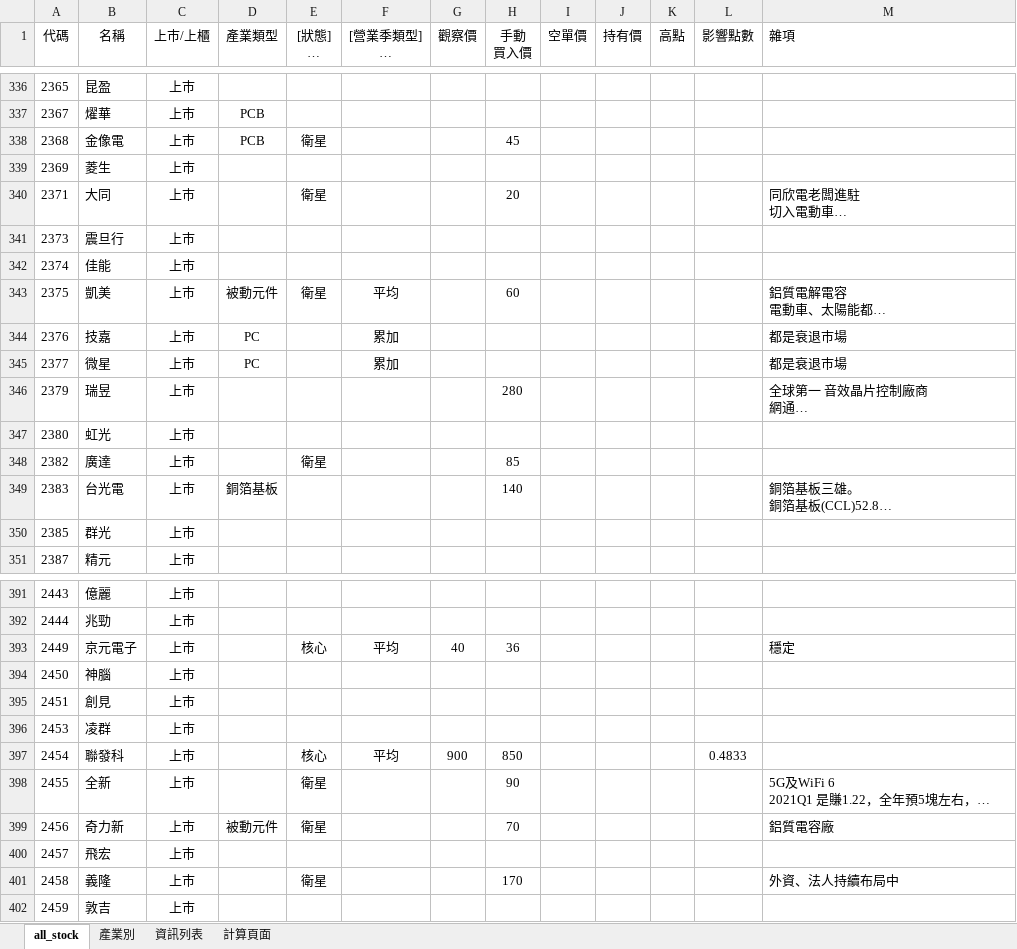
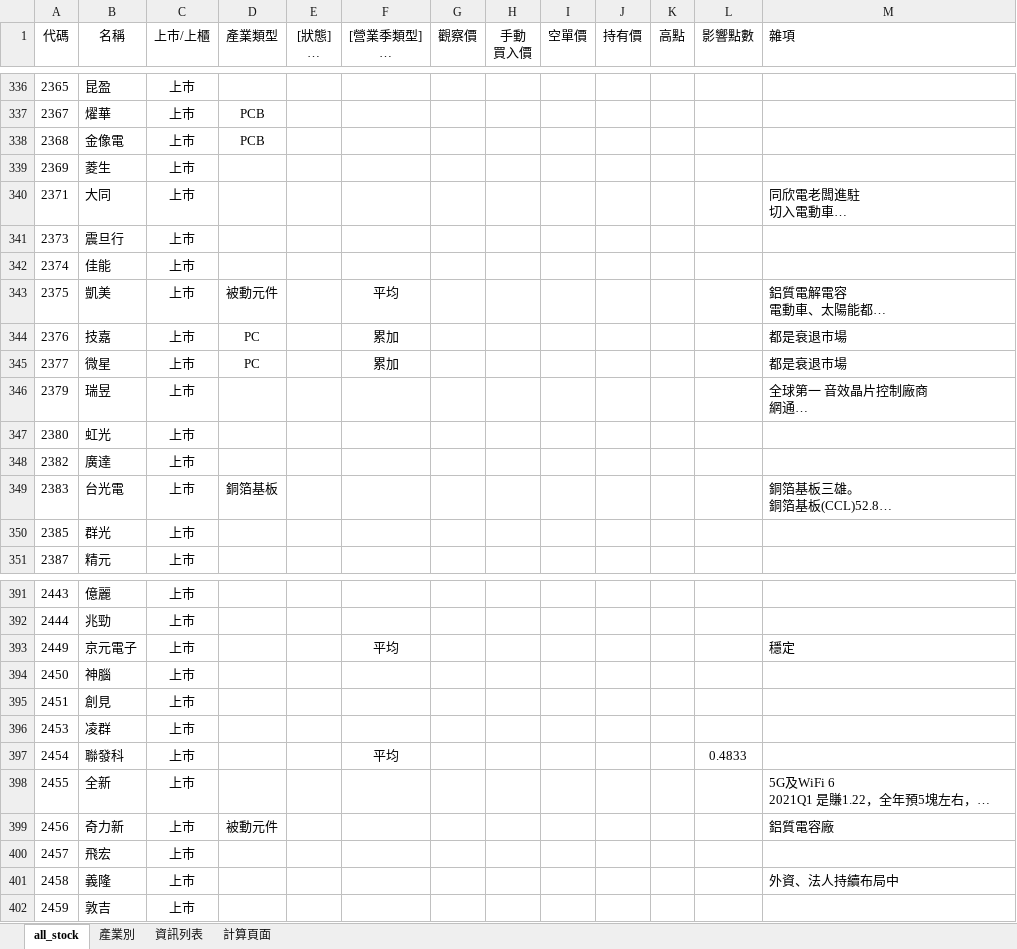
Before and after one commit to kangyangshih/rich_stock, an Excel workbook: all_stock.xlsx, sheet all_stock, drawn as a sheet; only a part is shown, gaps mark what is left out; long unchanged cells end in …; values as stored, in another font and other column widths than the file's, no borders; the diff covers the shown part only; the diff names each change by its address in the sheet, - before the commit and + after, or states it on an @@ line.

```diff
--- a/all_stock.xlsx (sheet all_stock)
+++ b/all_stock.xlsx (sheet all_stock)
-E338 ([狀態] 核心 衛星 當沖多 當沖空 看多 看空): 衛星
+E338 ([狀態] 核心 衛星 當沖多 當沖空 看多 看空): (empty)
-H338 (手動 買入價): 45
+H338 (手動 買入價): (empty)
-E340 ([狀態] 核心 衛星 當沖多 當沖空 看多 看空): 衛星
+E340 ([狀態] 核心 衛星 當沖多 當沖空 看多 看空): (empty)
-H340 (手動 買入價): 20
+H340 (手動 買入價): (empty)
-E343 ([狀態] 核心 衛星 當沖多 當沖空 看多 看空): 衛星
+E343 ([狀態] 核心 衛星 當沖多 當沖空 看多 看空): (empty)
-H343 (手動 買入價): 60
+H343 (手動 買入價): (empty)
-H346 (手動 買入價): 280
+H346 (手動 買入價): (empty)
-E348 ([狀態] 核心 衛星 當沖多 當沖空 看多 看空): 衛星
+E348 ([狀態] 核心 衛星 當沖多 當沖空 看多 看空): (empty)
-H348 (手動 買入價): 85
+H348 (手動 買入價): (empty)
-H349 (手動 買入價): 140
+H349 (手動 買入價): (empty)
-E393 ([狀態] 核心 衛星 當沖多 當沖空 看多 看空): 核心
+E393 ([狀態] 核心 衛星 當沖多 當沖空 看多 看空): (empty)
-G393 (觀察價): 40
+G393 (觀察價): (empty)
-H393 (手動 買入價): 36
+H393 (手動 買入價): (empty)
-E397 ([狀態] 核心 衛星 當沖多 當沖空 看多 看空): 核心
+E397 ([狀態] 核心 衛星 當沖多 當沖空 看多 看空): (empty)
-G397 (觀察價): 900
+G397 (觀察價): (empty)
-H397 (手動 買入價): 850
+H397 (手動 買入價): (empty)
-E398:E399 ([狀態] 核心 衛星 當沖多 當沖空 看多 看空): 衛星
+E398:E399 ([狀態] 核心 衛星 當沖多 當沖空 看多 看空): (empty)
-H398 (手動 買入價): 90
+H398 (手動 買入價): (empty)
-H399 (手動 買入價): 70
+H399 (手動 買入價): (empty)
-E401 ([狀態] 核心 衛星 當沖多 當沖空 看多 看空): 衛星
+E401 ([狀態] 核心 衛星 當沖多 當沖空 看多 看空): (empty)
-H401 (手動 買入價): 170
+H401 (手動 買入價): (empty)
```
Also changed, not shown: 315 edited cells elsewhere in this sheet, 23 other files.
